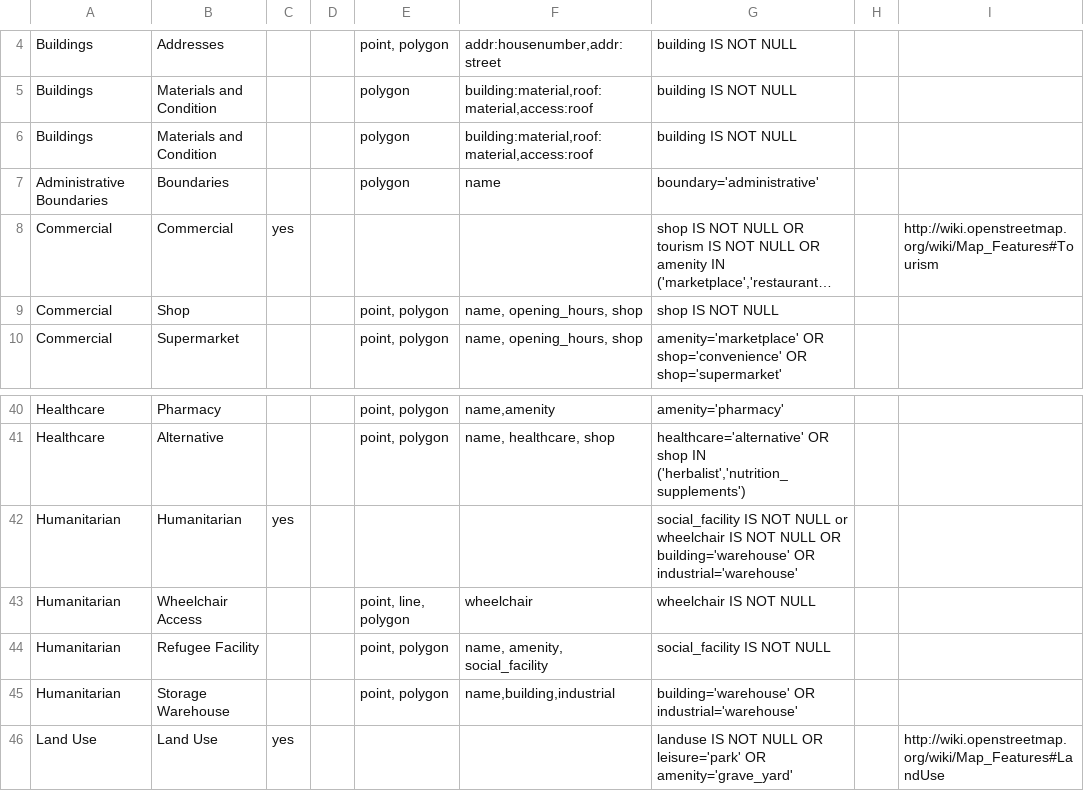
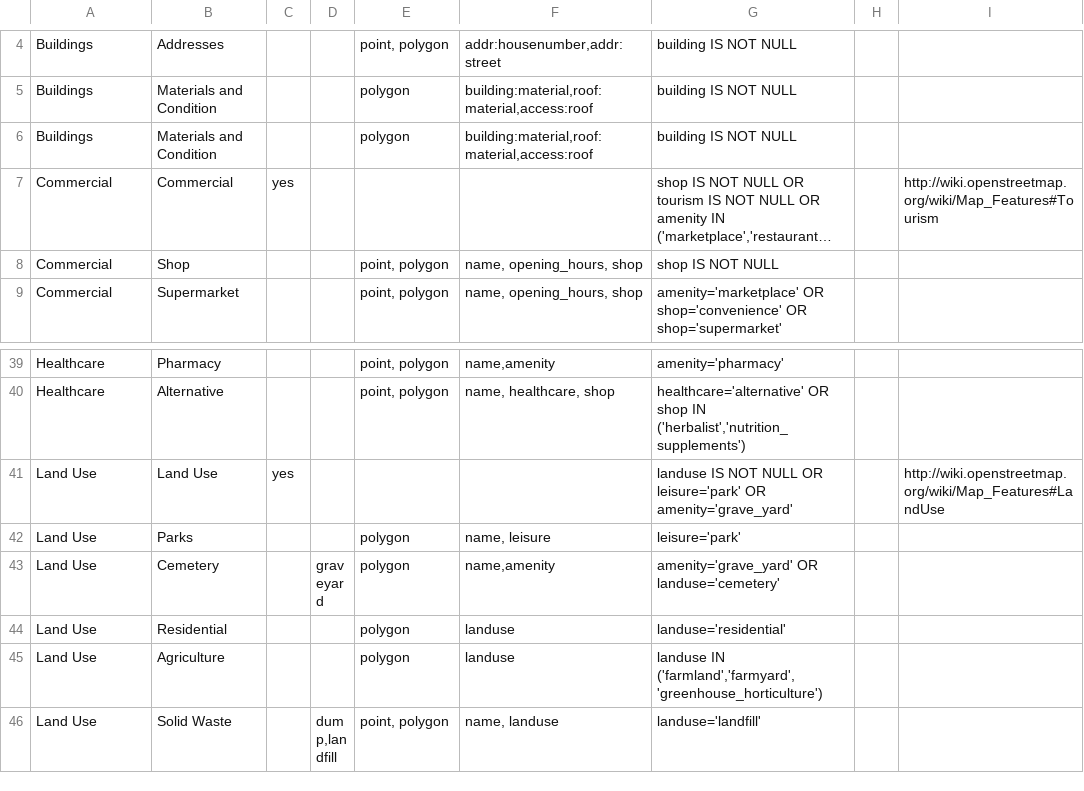
Before and after one commit to hotosm/osm-export-tool, a CSV file: ui/app/utils/tagtree.csv, drawn as a sheet; only a part is shown, gaps mark what is left out; the shorter side is filled out with more unchanged rows; long unchanged cells end in …; the diff names each change by its address in the sheet, - before the commit and + after, or states it on an @@ line.

```diff
--- a/ui/app/utils/tagtree.csv
+++ b/ui/app/utils/tagtree.csv
-row 7: Administrative Boundaries | Boundaries |  |  | polygon | name | boundary='administrative'
-row 42: Humanitarian | Humanitarian | yes |  |  |  | social_facility IS NOT NULL or wheelchair IS NOT NULL OR building='warehouse' OR industrial='warehouse'
-row 43: Humanitarian | Wheelchair Access |  |  | point, line, polygon | wheelchair | wheelchair IS NOT NULL
-row 44: Humanitarian | Refugee Facility |  |  | point, polygon | name, amenity, social_facility | social_facility IS NOT NULL
-row 45: Humanitarian | Storage Warehouse |  |  | point, polygon | name,building,industrial | building='warehouse' OR industrial='warehouse'
```
Also changed, not shown: 1 other file.
